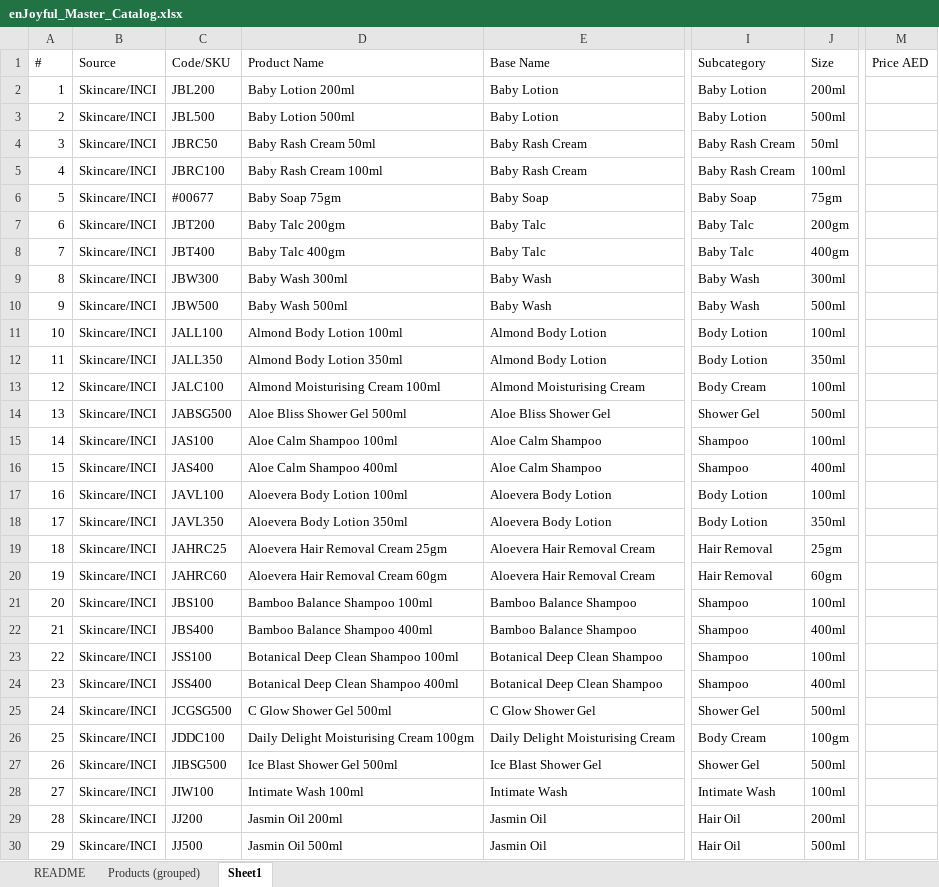
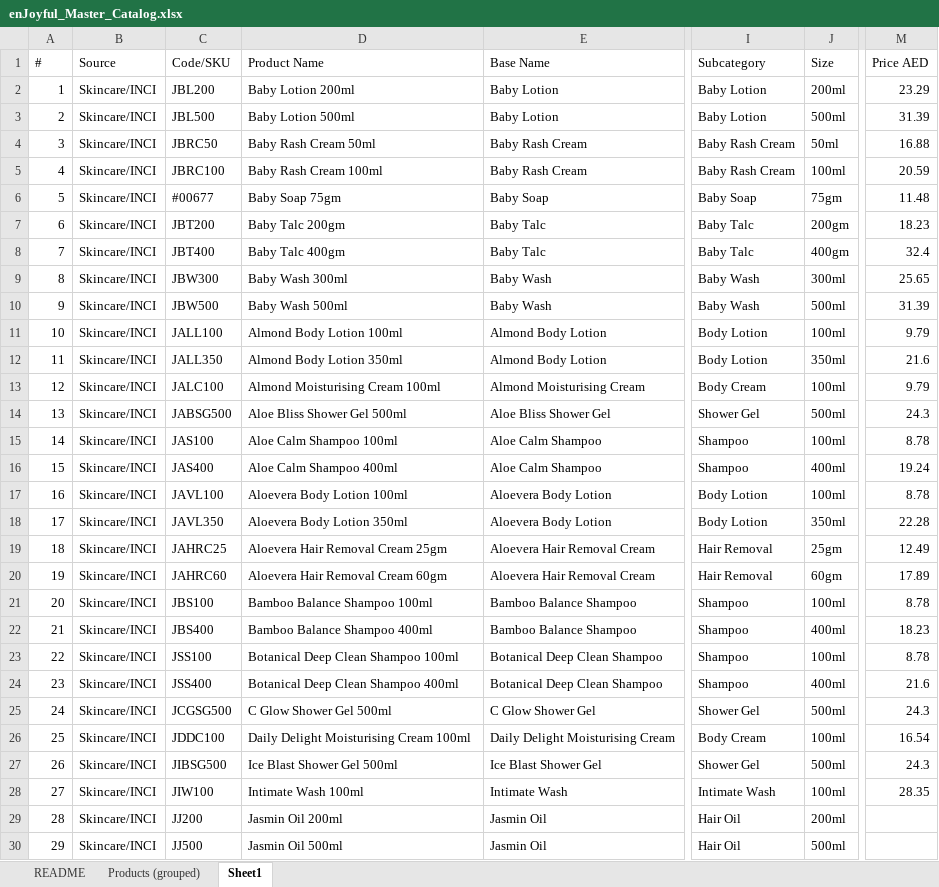
Before and after one commit to nabeelpp2002/enjoyful_ecom, an Excel workbook: product-data/master/enJoyful_Master_Catalog.xlsx, sheet Sheet1, drawn as a sheet; only a part is shown, gaps mark what is left out; values as stored, in another font and other column widths than the file's, no borders; the diff covers the shown part only; the diff names each change by its address in the sheet, - before the commit and + after, or states it on an @@ line.

Commit message:
feat: support nullable prices for hidden products and update cleaning product pricing and barcodes from PDF

```diff
--- a/product-data/master/enJoyful_Master_Catalog.xlsx (sheet Sheet1)
+++ b/product-data/master/enJoyful_Master_Catalog.xlsx (sheet Sheet1)
-M2 (Price AED): (empty)
+M2 (Price AED): 23.29
-M3 (Price AED): (empty)
+M3 (Price AED): 31.39
-M4 (Price AED): (empty)
+M4 (Price AED): 16.88
-M5 (Price AED): (empty)
+M5 (Price AED): 20.59
-M6 (Price AED): (empty)
+M6 (Price AED): 11.48
-M7 (Price AED): (empty)
+M7 (Price AED): 18.23
-M8 (Price AED): (empty)
+M8 (Price AED): 32.4
-M9 (Price AED): (empty)
+M9 (Price AED): 25.65
-M10 (Price AED): (empty)
+M10 (Price AED): 31.39
-M11 (Price AED): (empty)
+M11 (Price AED): 9.79
-M12 (Price AED): (empty)
+M12 (Price AED): 21.6
-M13 (Price AED): (empty)
+M13 (Price AED): 9.79
-M14 (Price AED): (empty)
+M14 (Price AED): 24.3
-M15 (Price AED): (empty)
+M15 (Price AED): 8.78
-M16 (Price AED): (empty)
+M16 (Price AED): 19.24
-M17 (Price AED): (empty)
+M17 (Price AED): 8.78
-M18 (Price AED): (empty)
+M18 (Price AED): 22.28
-M19 (Price AED): (empty)
+M19 (Price AED): 12.49
-M20 (Price AED): (empty)
+M20 (Price AED): 17.89
-M21 (Price AED): (empty)
+M21 (Price AED): 8.78
-M22 (Price AED): (empty)
+M22 (Price AED): 18.23
-M23 (Price AED): (empty)
+M23 (Price AED): 8.78
-M24 (Price AED): (empty)
+M24 (Price AED): 21.6
-M25 (Price AED): (empty)
+M25 (Price AED): 24.3
-D26 (Product Name): Daily Delight Moisturising Cream 100gm
+D26 (Product Name): Daily Delight Moisturising Cream 100ml
-J26 (Size): 100gm
+J26 (Size): 100ml
-M26 (Price AED): (empty)
+M26 (Price AED): 16.54
-M27 (Price AED): (empty)
+M27 (Price AED): 24.3
-M28 (Price AED): (empty)
+M28 (Price AED): 28.35
```
Also changed, not shown: 88 edited cells elsewhere in this sheet, sheet Products (grouped), 21 other files.
